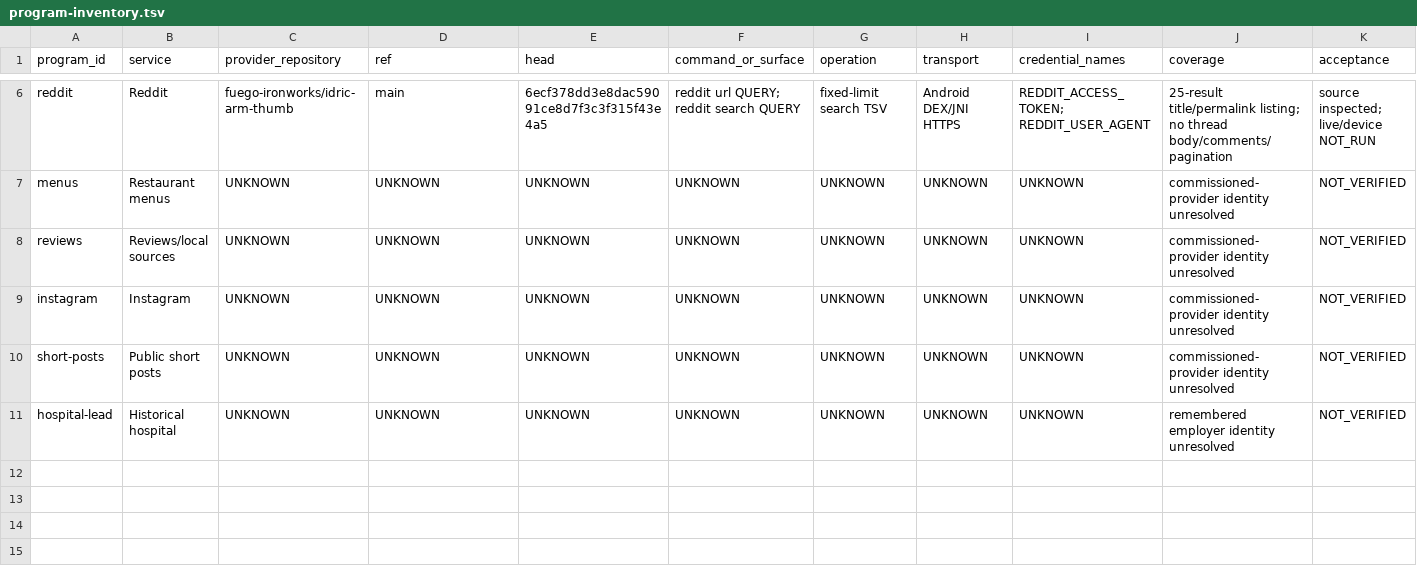
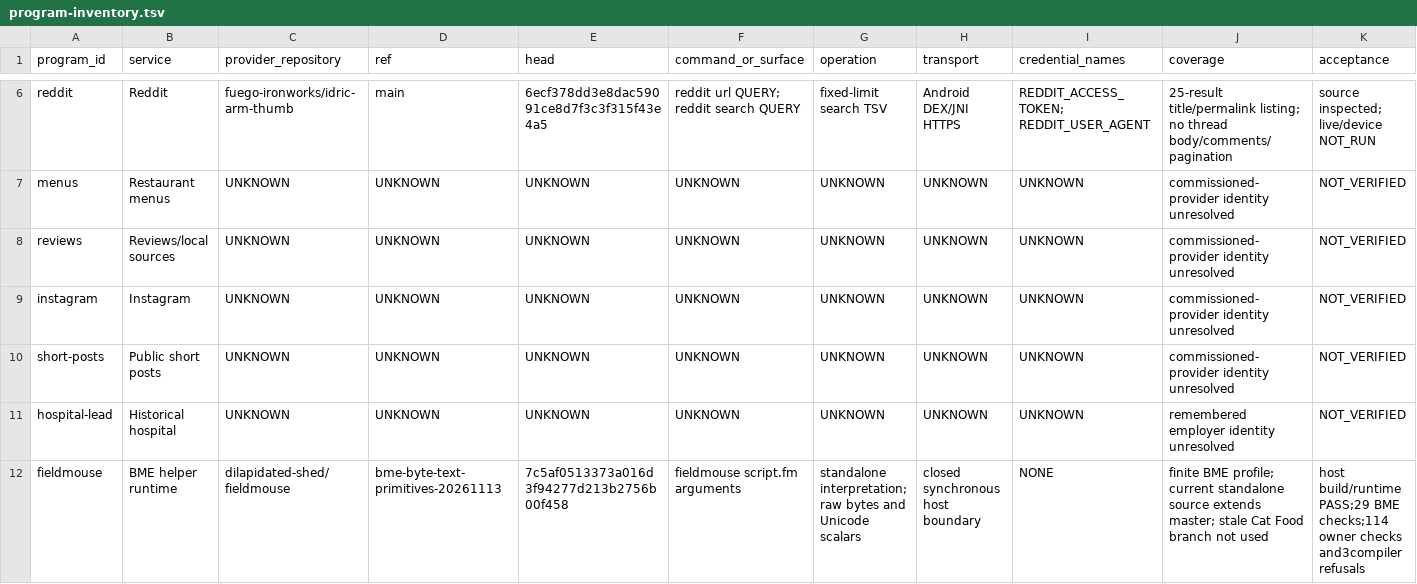
Before and after one commit to bl4ckb4ll/blackball, a TSV file: llm/biomedical-engineering-undergraduate-labor-market/campaign/contract-v1/program-inventory.tsv, drawn as a sheet; only a part is shown, gaps mark what is left out; rows hold the shown columns only; the diff names each change by its address in the sheet, - before the commit and + after, or states it on an @@ line.

```diff
--- a/llm/biomedical-engineering-undergraduate-labor-market/campaign/contract-v1/program-inventory.tsv
+++ b/llm/biomedical-engineering-undergraduate-labor-market/campaign/contract-v1/program-inventory.tsv
+row 12: fieldmouse | BME helper runtime | dilapidated-shed/fieldmouse | bme-byte-text-primitives-20261113 | 7c5af0513373a016d3f94277d213b2756b00f458 | fieldmouse script.fm arguments | standalone interpretation; raw bytes and Unicode scalars | closed synchronous host boundary | NONE | finite BME profile; current standalone source extends master; stale Cat Food branch not used | host build/runtime PASS;29 BME checks;114 owner checks and3compiler refusals
```
Also changed, not shown: llm/biomedical-engineering-undergraduate-labor-market/campaign/contract-v1/artifacts.tsv, llm/biomedical-engineering-undergraduate-labor-market/campaign/contract-v1/fixture-results.tsv, 18 other files.
